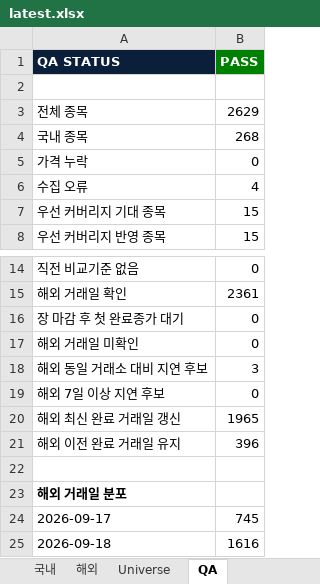
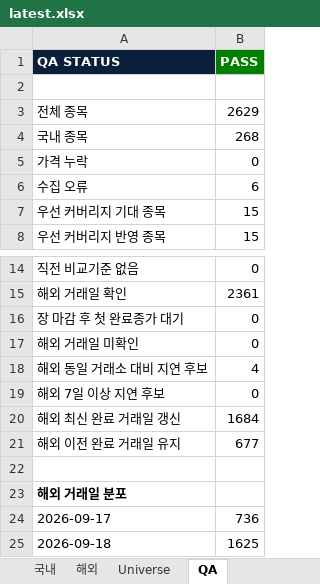
Before and after one commit to lou2sclare-ai/Stock-Price-Update, an Excel workbook: output/latest.xlsx, sheet QA, drawn as a sheet; only a part is shown, gaps mark what is left out; values as stored, in another font and other column widths than the file's, no borders; the diff names each change by its address in the sheet, - before the commit and + after, or states it on an @@ line.

```diff
--- a/output/latest.xlsx (sheet QA)
+++ b/output/latest.xlsx (sheet QA)
-B6 (PASS): 4
+B6 (PASS): 6
-B18 (PASS): 3
+B18 (PASS): 4
-B20 (PASS): 1965
+B20 (PASS): 1684
-B21 (PASS): 396
+B21 (PASS): 677
-B24 (PASS): 745
+B24 (PASS): 736
-B25 (PASS): 1616
+B25 (PASS): 1625
```
Also changed, not shown: sheet Dashboard, sheet 해외, sheet 국내, sheet 우선 커버리지, 2 other files.
